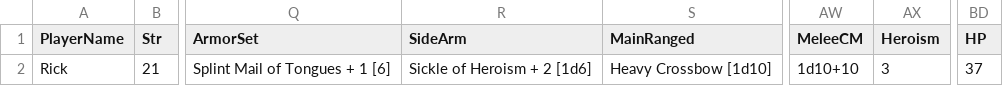
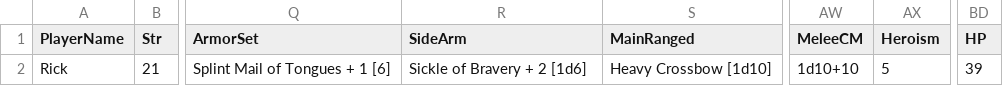
Before and after one commit to pixelrebirth/ProjectTabletop, a CSV file: Data/Saves/Rick-Beroth Selwe.csv, drawn as a sheet; only a part is shown, gaps mark what is left out; the diff names each change by its address in the sheet, - before the commit and + after, or states it on an @@ line.

```diff
--- a/Data/Saves/Rick-Beroth Selwe.csv
+++ b/Data/Saves/Rick-Beroth Selwe.csv
-R2 (SideArm): Sickle of Heroism + 2 [1d6]
+R2 (SideArm): Sickle of Bravery + 2 [1d6]
-AX2 (Heroism): 3
+AX2 (Heroism): 5
-BD2 (HP): 37
+BD2 (HP): 39
```
Also changed, not shown: 9 other files.
